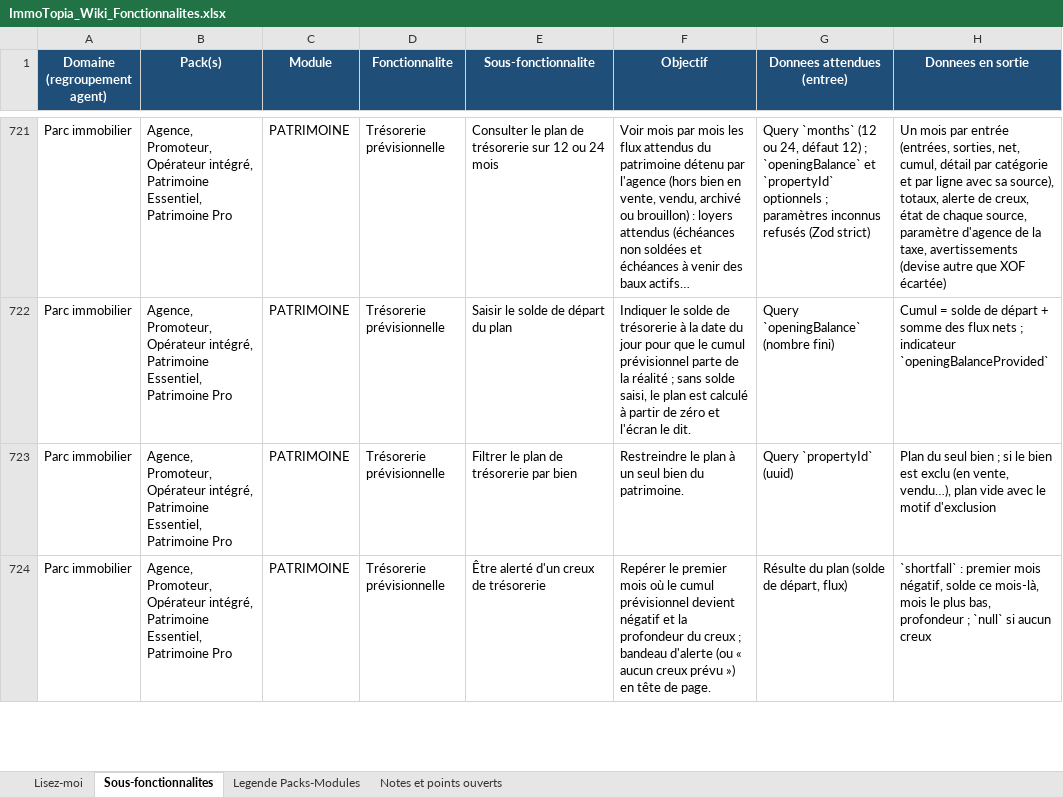
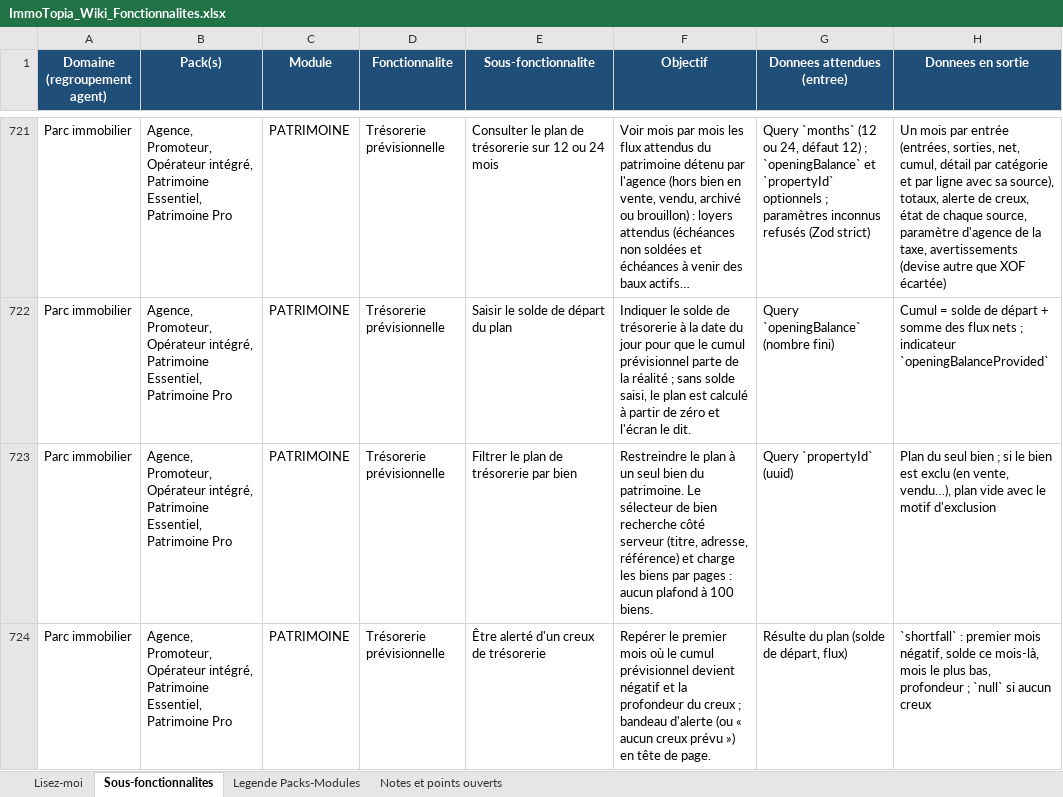
Before and after one commit to bkourouma/immotopia, an Excel workbook: docs/fonctionnalites/ImmoTopia_Wiki_Fonctionnalites.xlsx, sheet Sous-fonctionnalites, drawn as a sheet; only a part is shown, gaps mark what is left out; long unchanged cells end in …; values as stored, in another font and other column widths than the file's, no borders; table styles not drawn; the diff covers the shown part only; the diff names each change by its address in the sheet, - before the commit and + after, or states it on an @@ line.

```diff
--- a/docs/fonctionnalites/ImmoTopia_Wiki_Fonctionnalites.xlsx (sheet Sous-fonctionnalites)
+++ b/docs/fonctionnalites/ImmoTopia_Wiki_Fonctionnalites.xlsx (sheet Sous-fonctionnalites)
-F723 (Objectif): …du patrimoine.
+F723 (Objectif): …du patrimoine. Le sélecteur de bien recherche côté serveur (titre, adresse, référence) et charge les biens par pages : aucun plafond à 100 biens.
```
Also changed, not shown: 2 edited cells elsewhere in this sheet, 31 other files.
